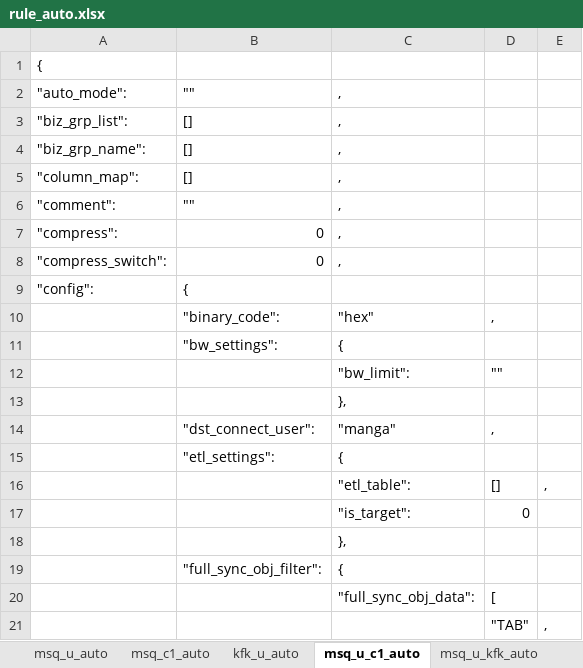
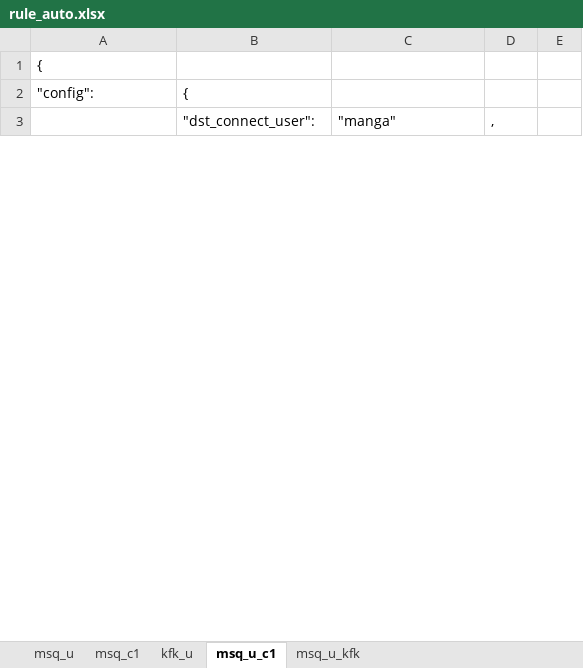
Before and after one commit to sunxiaoou/py, an Excel workbook: i2up/excel/rule_auto.xlsx, sheet msq_u_c1, drawn as a sheet; only a part is shown; values as stored, in another font and other column widths than the file's, no cell formats; the diff covers the shown part only; the diff names each change by its address in the sheet, - before the commit and + after, or states it on an @@ line.

```diff
--- a/i2up/excel/rule_auto.xlsx (sheet msq_u_c1)
+++ b/i2up/excel/rule_auto.xlsx (sheet msq_u_c1)
-sheet tab: msq_u_auto
+sheet tab: msq_u
-sheet tab: msq_c1_auto
+sheet tab: msq_c1
-sheet tab: kfk_u_auto
+sheet tab: kfk_u
-sheet tab: msq_u_c1_auto
+sheet tab: msq_u_c1
-sheet tab: msq_u_kfk_auto
+sheet tab: msq_u_kfk
-row 2: "auto_mode": | "" | ,
-row 3: "biz_grp_list": | [] | ,
-row 4: "biz_grp_name": | [] | ,
-row 5: "column_map": | [] | ,
-row 6: "comment": | "" | ,
-row 7: "compress": | 0 | ,
-row 8: "compress_switch": | 0 | ,
-row 10:  | "binary_code": | "hex" | ,
-row 11:  | "bw_settings": | {
-row 12:  |  | "bw_limit": | ""
-row 13:  |  | },
-row 15:  | "etl_settings": | {
-row 16:  |  | "etl_table": | [] | ,
-row 17:  |  | "is_target": | 0
-row 18:  |  | },
-row 19:  | "full_sync_obj_filter": | {
-row 20:  |  | "full_sync_obj_data": | [
-row 21:  |  |  | "TAB" | ,
```
Also changed, not shown: 157 removed rows and 1 edited cell elsewhere in this sheet, sheet msq_u_kfk, sheet kfk_u, sheet msq_u, sheet msq_c1, cell formats, 12 other files.
